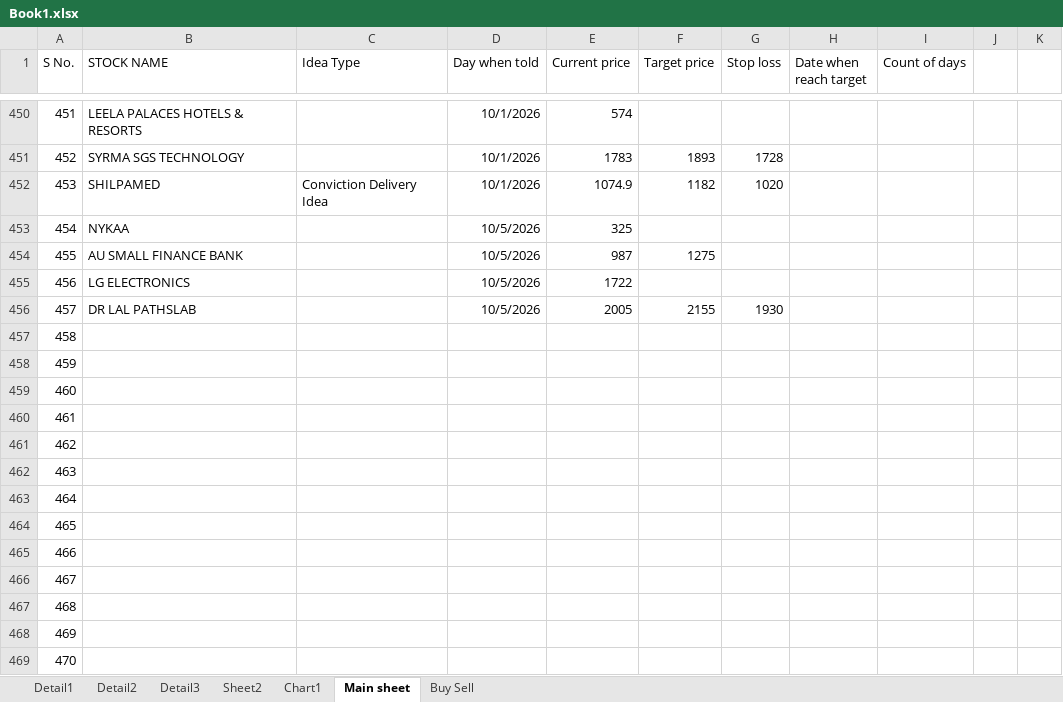
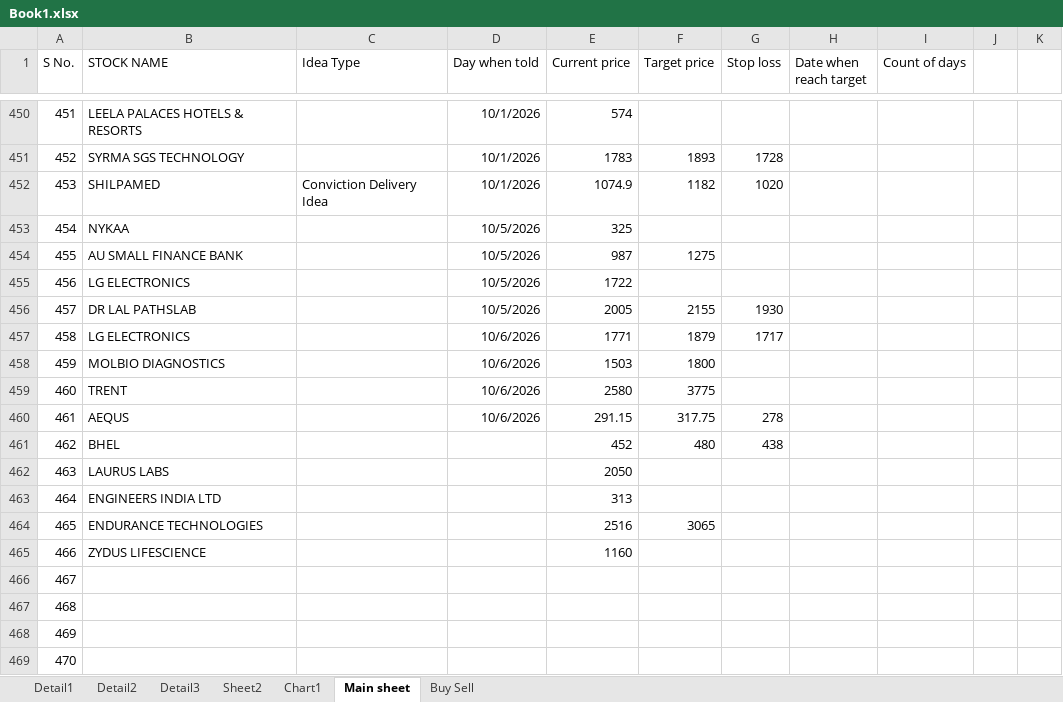
Before and after one commit to Khushi-203006/My-Trade, an Excel workbook: data/raw/Book1.xlsx, sheet Main sheet, drawn as a sheet; only a part is shown, gaps mark what is left out; values as stored, in another font and other column widths than the file's, no borders; the diff names each change by its address in the sheet, - before the commit and + after, or states it on an @@ line.

```diff
--- a/data/raw/Book1.xlsx (sheet Main sheet)
+++ b/data/raw/Book1.xlsx (sheet Main sheet)
-B457 (STOCK NAME): (empty)
+B457 (STOCK NAME): LG ELECTRONICS
-D457:D460 (Day when told): (empty)
+D457:D460 (Day when told): 10/6/2026
-E457 (Current price): (empty)
+E457 (Current price): 1771
-F457 (Target price): (empty)
+F457 (Target price): 1879
-G457 (Stop loss): (empty)
+G457 (Stop loss): 1717
-B458 (STOCK NAME): (empty)
+B458 (STOCK NAME): MOLBIO DIAGNOSTICS
-E458 (Current price): (empty)
+E458 (Current price): 1503
-F458 (Target price): (empty)
+F458 (Target price): 1800
-B459 (STOCK NAME): (empty)
+B459 (STOCK NAME): TRENT
-E459 (Current price): (empty)
+E459 (Current price): 2580
-F459 (Target price): (empty)
+F459 (Target price): 3775
-B460 (STOCK NAME): (empty)
+B460 (STOCK NAME): AEQUS
-E460 (Current price): (empty)
+E460 (Current price): 291.15
-F460 (Target price): (empty)
+F460 (Target price): 317.75
-G460 (Stop loss): (empty)
+G460 (Stop loss): 278
-B461 (STOCK NAME): (empty)
+B461 (STOCK NAME): BHEL
-E461 (Current price): (empty)
+E461 (Current price): 452
-F461 (Target price): (empty)
+F461 (Target price): 480
-G461 (Stop loss): (empty)
+G461 (Stop loss): 438
-B462 (STOCK NAME): (empty)
+B462 (STOCK NAME): LAURUS LABS
-E462 (Current price): (empty)
+E462 (Current price): 2050
-B463 (STOCK NAME): (empty)
+B463 (STOCK NAME): ENGINEERS INDIA LTD
-E463 (Current price): (empty)
+E463 (Current price): 313
-B464 (STOCK NAME): (empty)
+B464 (STOCK NAME): ENDURANCE TECHNOLOGIES
-E464 (Current price): (empty)
+E464 (Current price): 2516
-F464 (Target price): (empty)
+F464 (Target price): 3065
-B465 (STOCK NAME): (empty)
+B465 (STOCK NAME): ZYDUS LIFESCIENCE
-E465 (Current price): (empty)
+E465 (Current price): 1160
```
Also changed, not shown: charts or pictures, 2 other files.
